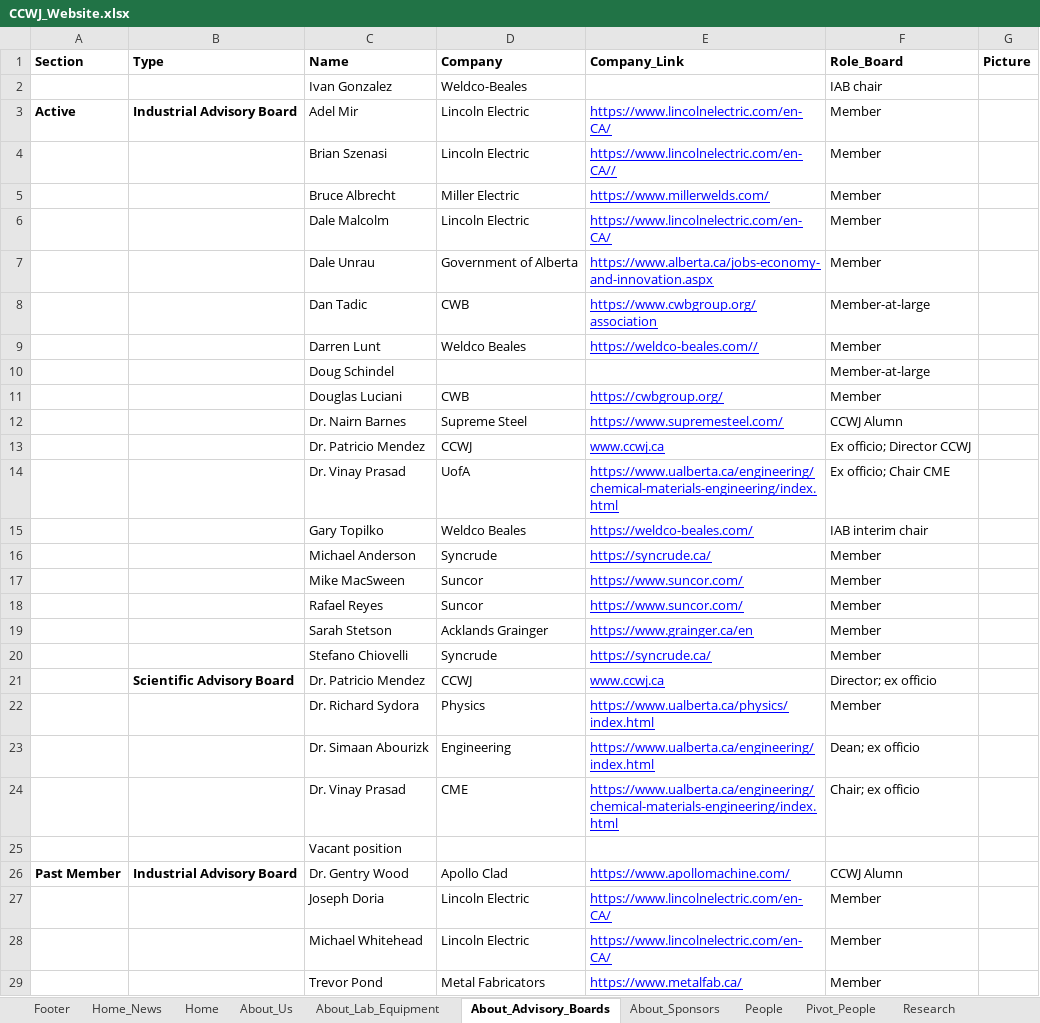
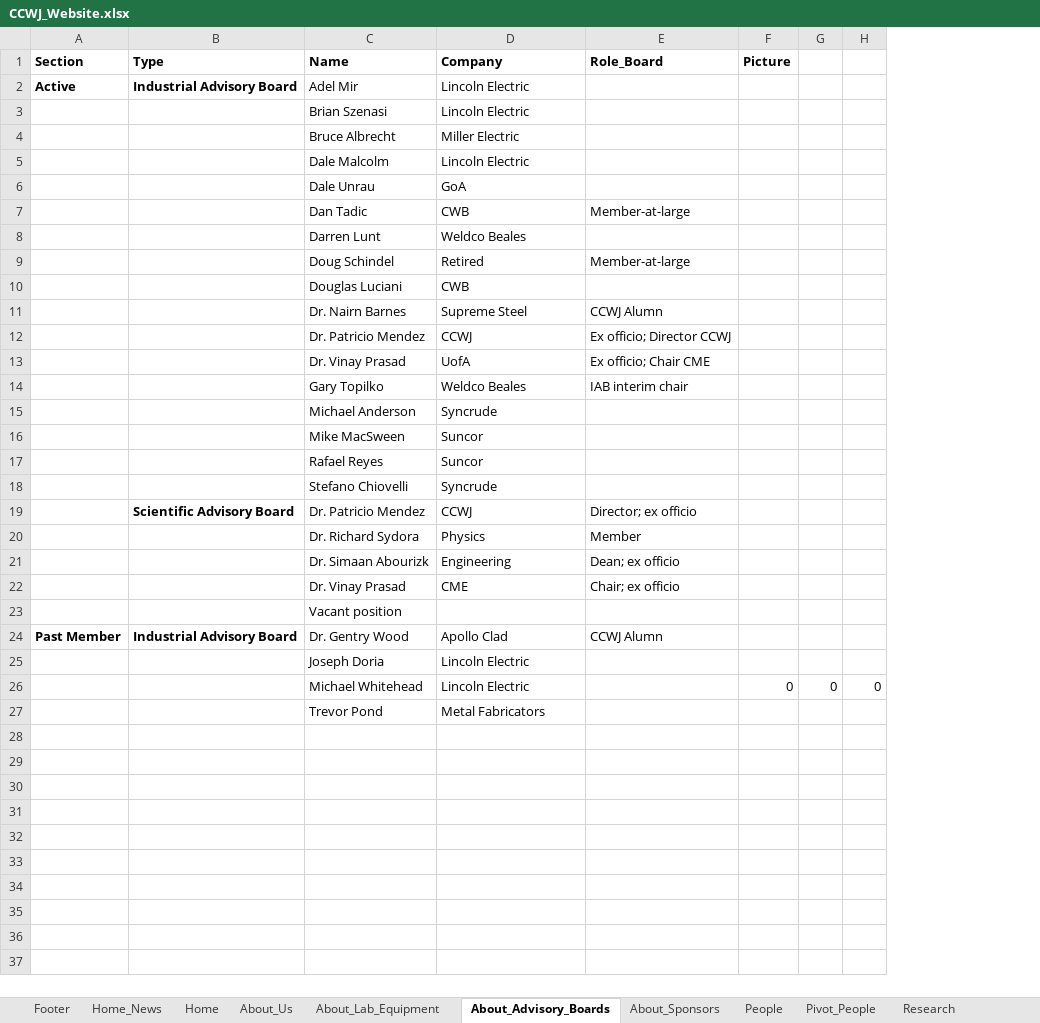
Before and after one commit to ccwj-ualberta/ccwj-quarto, an Excel workbook: CCWJ_Website.xlsx, sheet About_Advisory_Boards, drawn as a sheet; values as stored, in another font and other column widths than the file's, no borders; charts and pictures not drawn; removed rows and columns are numbered as before the commit, all else as after; the diff names each change by its address in the sheet, - before the commit and + after, or states it on an @@ line.

Commit message:
making about section flexible

```diff
--- a/CCWJ_Website.xlsx (sheet About_Advisory_Boards)
+++ b/CCWJ_Website.xlsx (sheet About_Advisory_Boards)
-column E (Company_Link), rows 3-6: https://www.lincolnelectric.com/en-CA/ | https://www.lincolnelectric.com/en-CA// | https://www.millerwelds.com/ | https://www.lincolnelectric.com/en-CA/; rows 8-18: https://www.cwbgroup.org/association | https://weldco-beales.com// |  | https://cwbgroup.org/ | https://www.supremesteel.com/ | www.ccwj.ca | https://www.ualberta.ca/engineering/chemical-materials-engineering/index.html | https://weldco-beales.com/ | https://syncrude.ca/ | https://www.suncor.com/ | https://www.suncor.com/; rows 20-29: https://syncrude.ca/ | www.ccwj.ca | https://www.ualberta.ca/physics/index.html | https://www.ualberta.ca/engineering/index.html | https://www.ualberta.ca/engineering/chemical-materials-engineering/index.html |  | https://www.apollomachine.com/ | https://www.lincolnelectric.com/en-CA/ | https://www.lincolnelectric.com/en-CA/ | https://www.metalfab.ca/
+column G, row 26: 0
+column H, row 26: 0
-row 2:  |  | Ivan Gonzalez | Weldco-Beales |  | IAB chair
-E2:E5 (Role_Board): Member
+E2:E5 (Role_Board): (empty)
-row 7:  |  | Dale Unrau | Government of Alberta | https://www.alberta.ca/jobs-economy-and-innovation.aspx | Member
+row 6:  |  | Dale Unrau | GoA
-E8 (Role_Board): Member
+E8 (Role_Board): (empty)
-D9 (Company): (empty)
+D9 (Company): Retired
-E10 (Role_Board): Member
+E10 (Role_Board): (empty)
-E15:E17 (Role_Board): Member
+E15:E17 (Role_Board): (empty)
-row 19:  |  | Sarah Stetson | Acklands Grainger | https://www.grainger.ca/en | Member
-E18 (Role_Board): Member
+E18 (Role_Board): (empty)
-E25:E27 (Role_Board): Member
+E25:E27 (Role_Board): (empty)
-F26 (Picture): (empty)
+F26 (Picture): 0
```
Also changed, not shown: sheet People, sheet About_Us, sheet Join_Us, sheet Teaching, sheet Resources_Videos, sheet About_Lab_Equipment, 4 more sheets, other sheet tabs, formulas that keep their value, hidden cells, charts or pictures, 31 other files.
